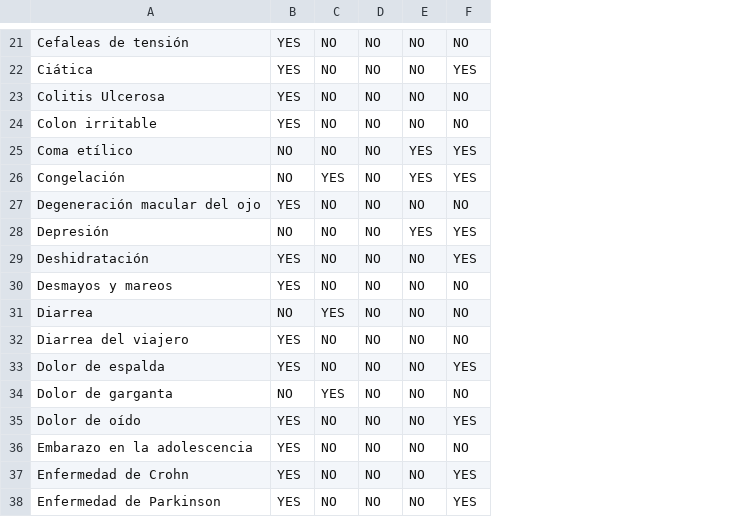
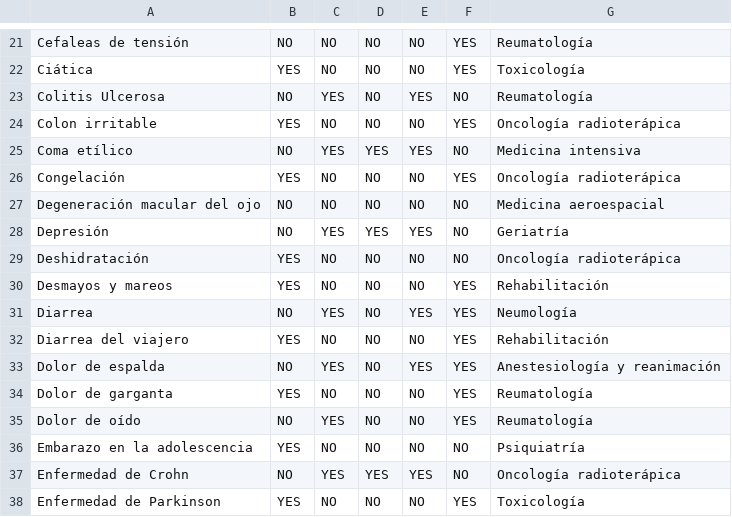
Before and after one commit to joseroma/HospitalDBWeb, a CSV file: Result_datasets_withoutFK/tabla_enfermedad.csv, drawn as a sheet; only a part is shown, gaps mark what is left out; the diff covers the shown part only; the diff names each change by its address in the sheet, - before the commit and + after, or states it on an @@ line.

```diff
--- a/Result_datasets_withoutFK/tabla_enfermedad.csv
+++ b/Result_datasets_withoutFK/tabla_enfermedad.csv
+column G, rows 21-38: Reumatología | Toxicología | Reumatología | Oncología radioterápica | Medicina intensiva | Oncología radioterápica | Medicina aeroespacial | Geriatría | Oncología radioterápica | Rehabilitación | Neumología | Rehabilitación | Anestesiología y reanimación | Reumatología | Reumatología | Psiquiatría | Oncología radioterápica | Toxicología
-B21: YES
+B21: NO
-F21: NO
+F21: YES
-B23: YES
+B23: NO
-C23: NO
+C23: YES
-E23: NO
+E23: YES
-F24: NO
+F24: YES
-C25: NO
+C25: YES
-D25: NO
+D25: YES
-F25: YES
+F25: NO
-B26: NO
+B26: YES
-C26: YES
+C26: NO
-E26: YES
+E26: NO
-B27: YES
+B27: NO
-C28: NO
+C28: YES
-D28: NO
+D28: YES
-F28:F29: YES
+F28:F29: NO
-F30:F32: NO
+F30:F32: YES
-E31: NO
+E31: YES
-B33: YES
+B33: NO
-C33: NO
+C33: YES
-E33: NO
+E33: YES
-B34: NO
+B34: YES
-C34: YES
+C34: NO
-F34: NO
+F34: YES
-B35: YES
+B35: NO
-C35: NO
+C35: YES
-B37: YES
+B37: NO
-C37: NO
+C37: YES
-D37: NO
+D37: YES
-E37: NO
+E37: YES
-F37: YES
+F37: NO
```
Also changed, not shown: 146 edited cells elsewhere in this file, Result_datasets/tabla_enfermedad.csv, Result_datasets/tabla_medico.csv, 11 other files.
